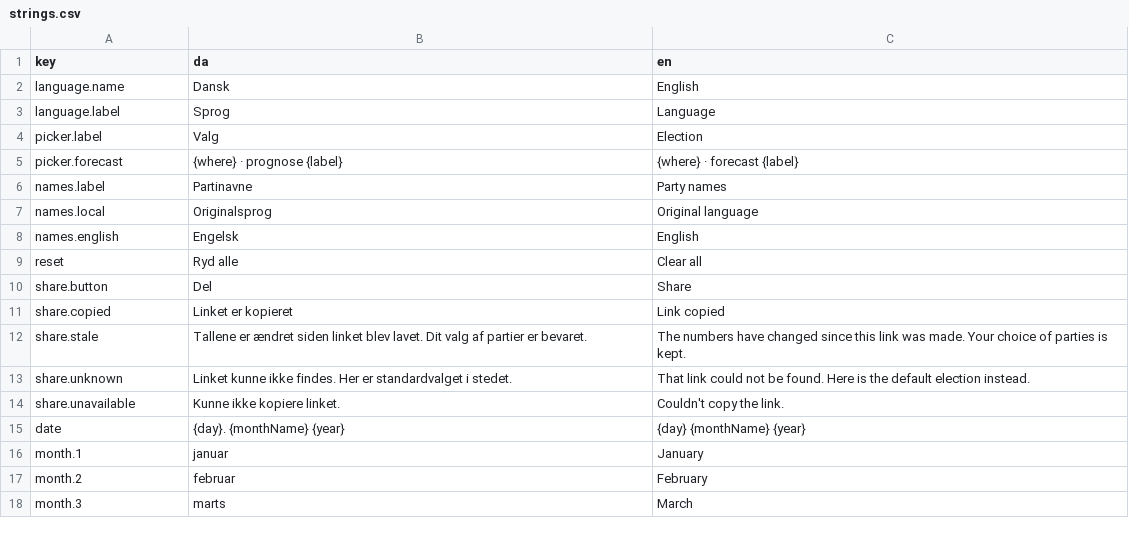
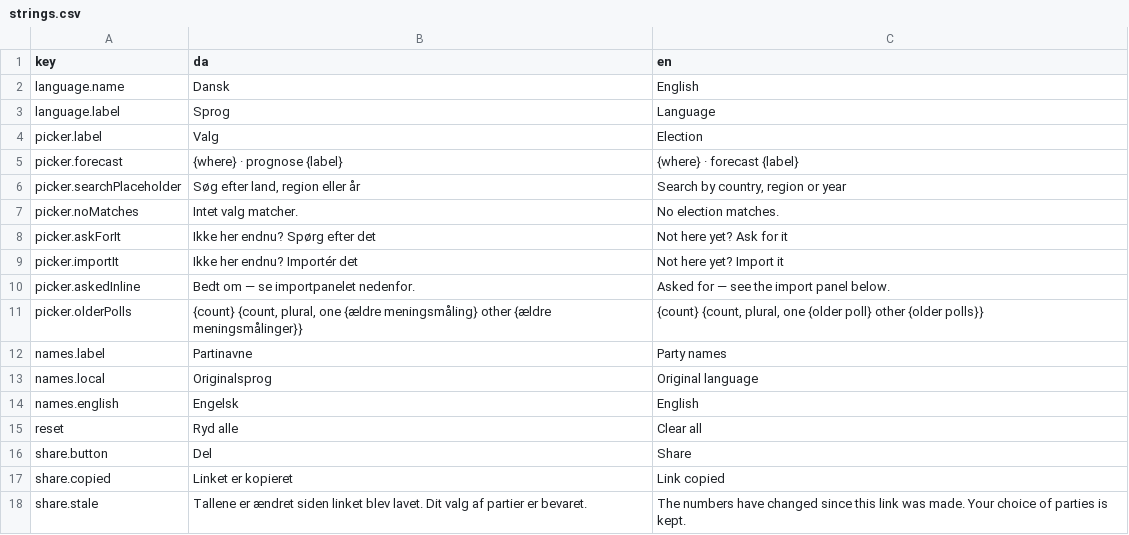
Before and after one commit to Mcklmo/koalitionsberegner, a CSV file: js/strings.csv, drawn as a sheet; only a part is shown; the shorter side is filled out with more unchanged rows.

```diff
--- a/js/strings.csv
+++ b/js/strings.csv
@@ -5,2 +5,8 @@ picker.label,Valg,Election
 picker.forecast,{where} · prognose {label},{where} · forecast {label}
+picker.searchPlaceholder,"Søg efter land, region eller år","Search by country, region or year"
+picker.noMatches,Intet valg matcher.,No election matches.
+picker.askForIt,Ikke her endnu? Spørg efter det,Not here yet? Ask for it
+picker.importIt,Ikke her endnu? Importér det,Not here yet? Import it
+picker.askedInline,"Bedt om — se importpanelet nedenfor.","Asked for — see the import panel below."
+picker.olderPolls,"{count} {count, plural, one {ældre meningsmåling} other {ældre meningsmålinger}}","{count} {count, plural, one {older poll} other {older polls}}"
 names.label,Partinavne,Party names
```
Also changed, not shown: 8 other files.
